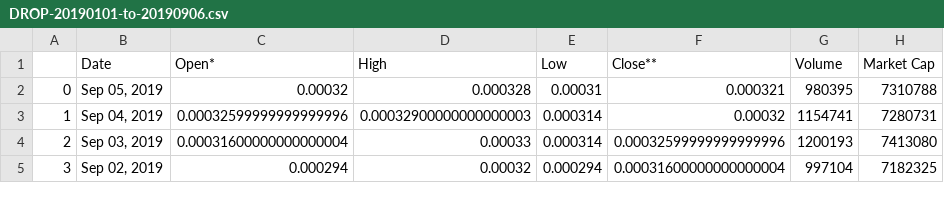
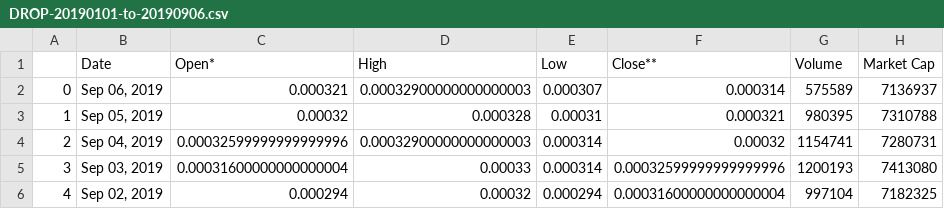
Before and after one commit to basgir/swissborg-tech-challenge, a CSV file: crypto-analysis/data/crypto-ohlc/DROP-20190101-to-20190906.csv, drawn as a sheet; only a part is shown; addresses are those after the commit; the diff names each change by its address in the sheet, - before the commit and + after, or states it on an @@ line.

```diff
--- a/crypto-analysis/data/crypto-ohlc/DROP-20190101-to-20190906.csv
+++ b/crypto-analysis/data/crypto-ohlc/DROP-20190101-to-20190906.csv
+row 2: 0 | Sep 06, 2019 | 0.000321 | 0.00032900000000000003 | 0.000307 | 0.000314 | 575589 | 7136937
@@ column A renumbered from row 3 down @@
```
Also changed, not shown: crypto-analysis/data/crypto-ohlc/CHSB-20190101-to-20190906.csv, crypto-analysis/data/crypto-ohlc/CRPT-20190101-to-20190906.csv, 52 other files.
